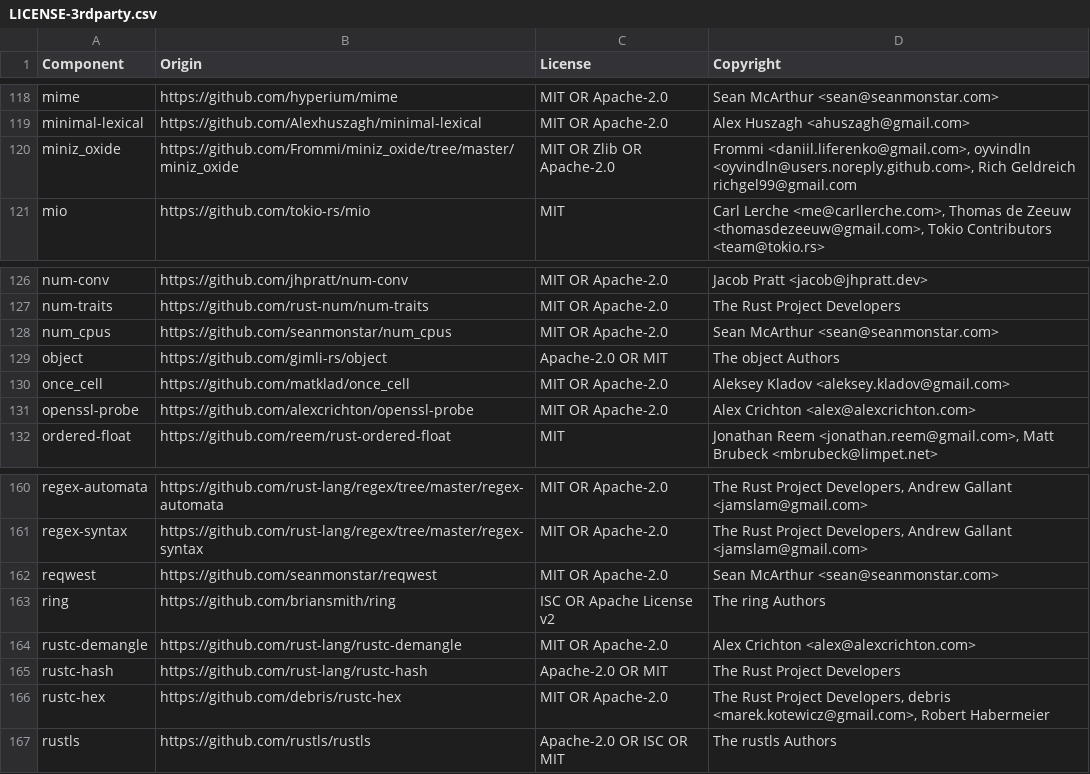
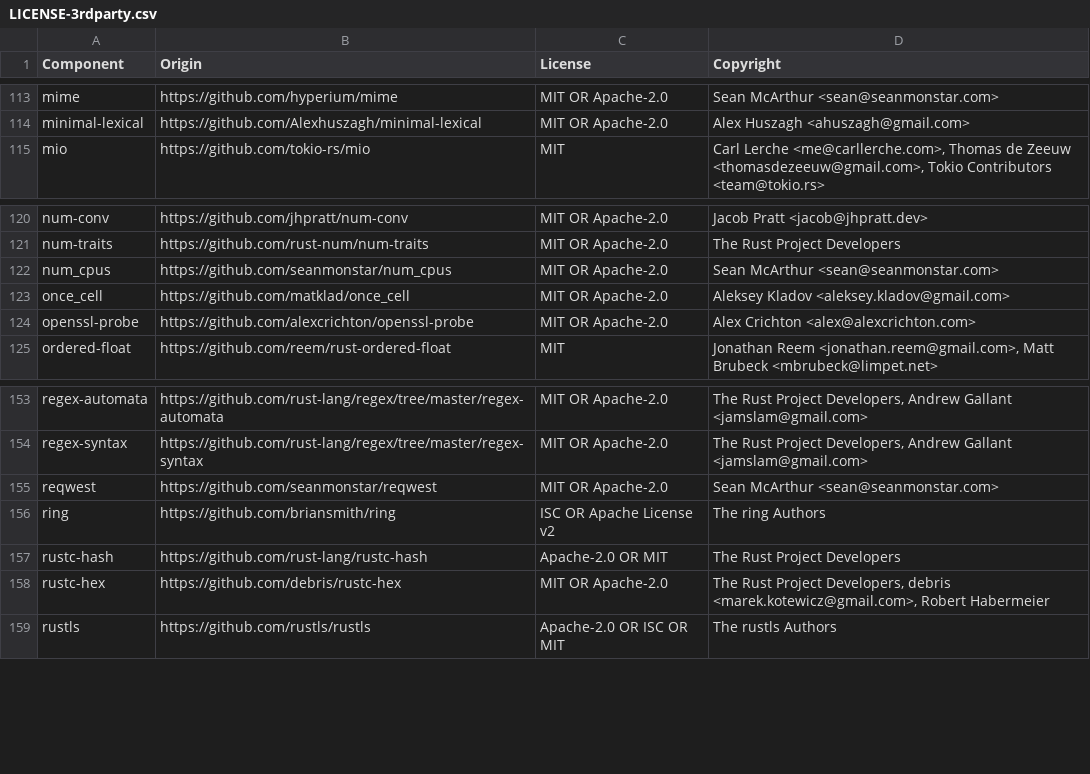
Before and after one commit to DataDog/dd-sensitive-data-scanner, a CSV file: LICENSE-3rdparty.csv, drawn as a sheet; only a part is shown, gaps mark what is left out; removed rows and columns are numbered as before the commit, all else as after; the diff covers the shown part only; the diff names each change by its address in the sheet, - before the commit and + after, or states it on an @@ line.

```diff
--- a/LICENSE-3rdparty.csv
+++ b/LICENSE-3rdparty.csv
-row 120: miniz_oxide | https://github.com/Frommi/miniz_oxide/tree/master/miniz_oxide | MIT OR Zlib OR Apache-2.0 | Frommi <daniil.liferenko@gmail.com>, oyvindln <oyvindln@users.noreply.github.com>, Rich Geldreich richgel99@gmail.com
-row 129: object | https://github.com/gimli-rs/object | Apache-2.0 OR MIT | The object Authors
-row 164: rustc-demangle | https://github.com/rust-lang/rustc-demangle | MIT OR Apache-2.0 | Alex Crichton <alex@alexcrichton.com>
```
Also changed, not shown: 2 added rows and 5 removed rows elsewhere in this file, 4 other files.
